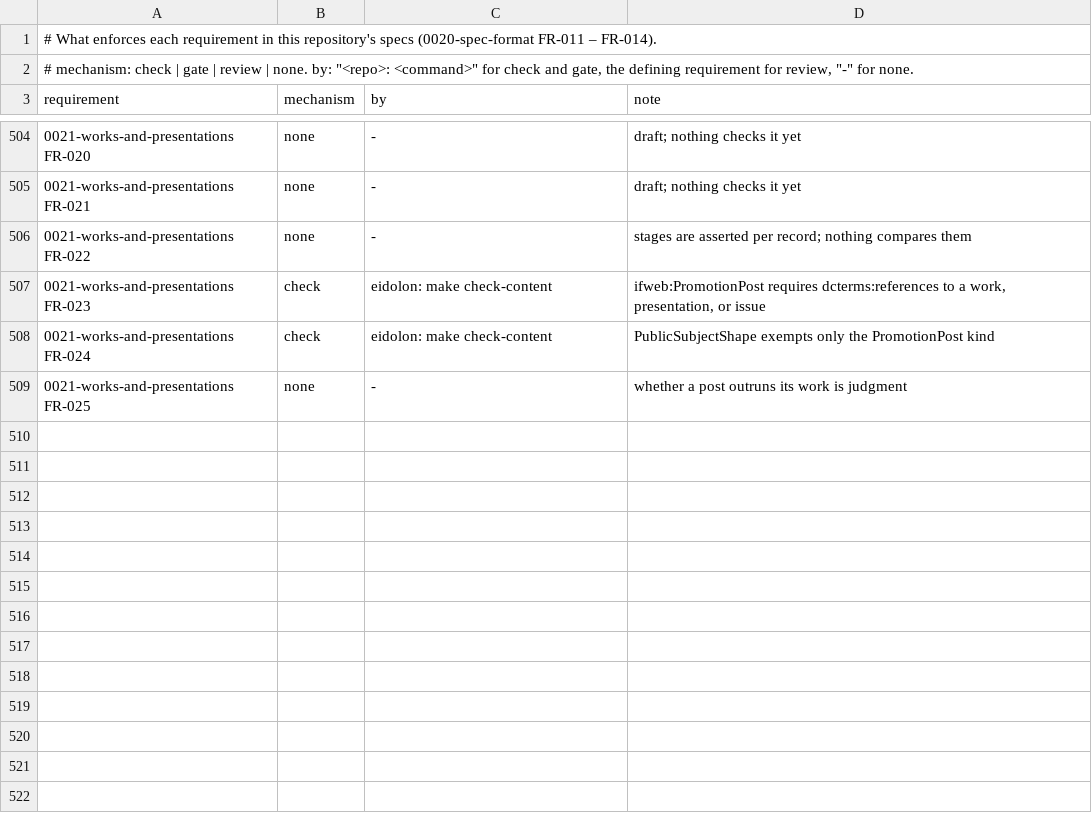
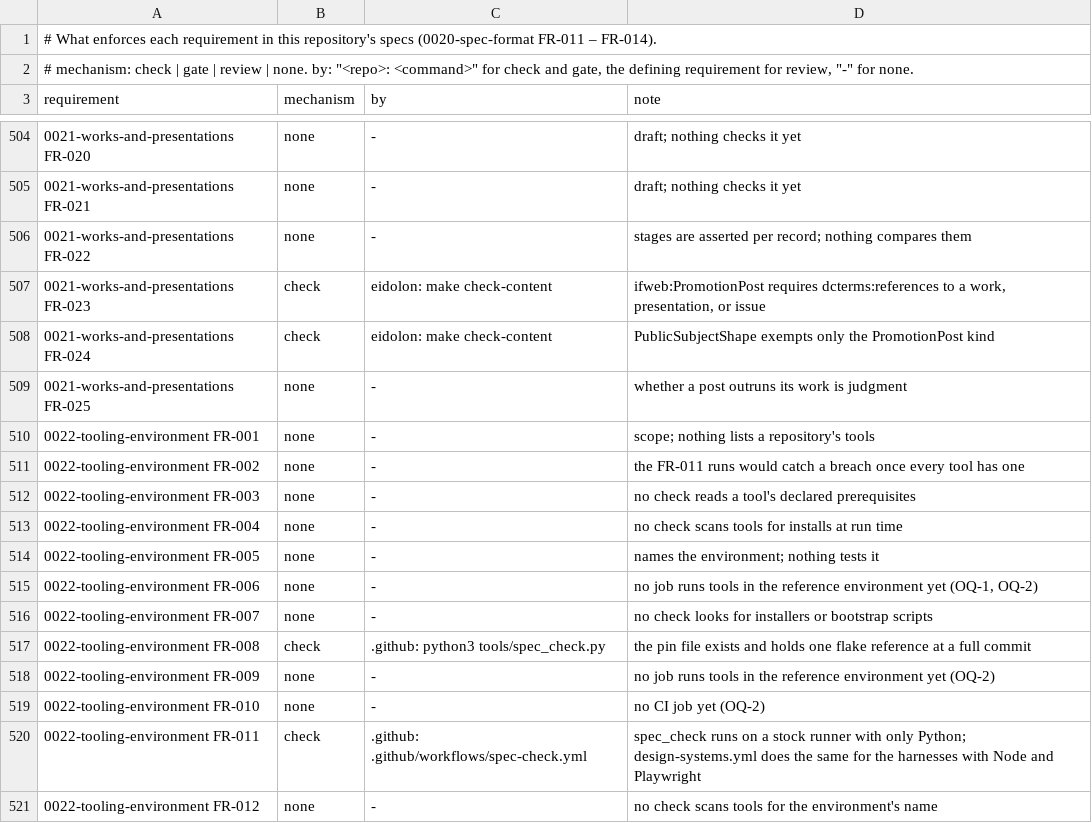
Before and after one commit to intellectual-frontiers/.github, a TSV file: spec-kit/enforcement.tsv, drawn as a sheet; only a part is shown, gaps mark what is left out; the diff names each change by its address in the sheet, - before the commit and + after, or states it on an @@ line.

Commit message:
Add 0022-tooling-environment: tools stay portable, and always run in workspaces-host-v3
Tooling had no stated rule about where it runs. CI installed Node,
Playwright and Python ad hoc, and nothing promised that an operator or an
agent in the company workstation could run a tool without setting it up
first.

0022 states both halves:
- Independence (FR-002 to FR-004): a tool runs on any host that has the
  prerequisites it declares at its point of use, and never installs
  anything itself.
- The default guarantee (FR-005 to FR-010): every tool runs unmodified in
  workspaces-host-v3's base profile at a pinned commit. A missing
  prerequisite is added upstream there, or the tool names a persona that
  has it; a repository never adds its own installer. CI runs every tool
  both inside the reference environment (FR-010) and outside it with only
  its declared prerequisites (FR-011).
- FR-012 keeps the environment's name out of tool code, so a successor
  changes the spec, the ontology and the pin, and no tool.

The ontology gains ifcore:ReferenceEnvironment (a schema:SoftwareSourceCode)
and its one individual, ifcore:WorkspacesHostV3. tools/reference-environment
pins workspaces-host-v3 at b0d1b9b, and spec_check verifies the pin's form
(FR-008).

Two gaps are recorded as open questions, not hidden. The base profile lacks
the playwright Node module the design-system harnesses load (OQ-1). No CI job
enters the reference environment yet, because workspaces-host-v3 does not
publish its image (OQ-2). FR-006, FR-009 and FR-010 are therefore
registered as none.

```diff
--- a/spec-kit/enforcement.tsv
+++ b/spec-kit/enforcement.tsv
+row 510: 0022-tooling-environment FR-001 | none | - | scope; nothing lists a repository's tools
+row 511: 0022-tooling-environment FR-002 | none | - | the FR-011 runs would catch a breach once every tool has one
+row 512: 0022-tooling-environment FR-003 | none | - | no check reads a tool's declared prerequisites
+row 513: 0022-tooling-environment FR-004 | none | - | no check scans tools for installs at run time
+row 514: 0022-tooling-environment FR-005 | none | - | names the environment; nothing tests it
+row 515: 0022-tooling-environment FR-006 | none | - | no job runs tools in the reference environment yet (OQ-1, OQ-2)
+row 516: 0022-tooling-environment FR-007 | none | - | no check looks for installers or bootstrap scripts
+row 517: 0022-tooling-environment FR-008 | check | .github: python3 tools/spec_check.py | the pin file exists and holds one flake reference at a full commit
+row 518: 0022-tooling-environment FR-009 | none | - | no job runs tools in the reference environment yet (OQ-2)
+row 519: 0022-tooling-environment FR-010 | none | - | no CI job yet (OQ-2)
+row 520: 0022-tooling-environment FR-011 | check | .github: .github/workflows/spec-check.yml | spec_check runs on a stock runner with only Python; design-systems.yml does the same for the harnesses with Node and Playwright
+row 521: 0022-tooling-environment FR-012 | none | - | no check scans tools for the environment's name
```
Also changed, not shown: 5 other files.
